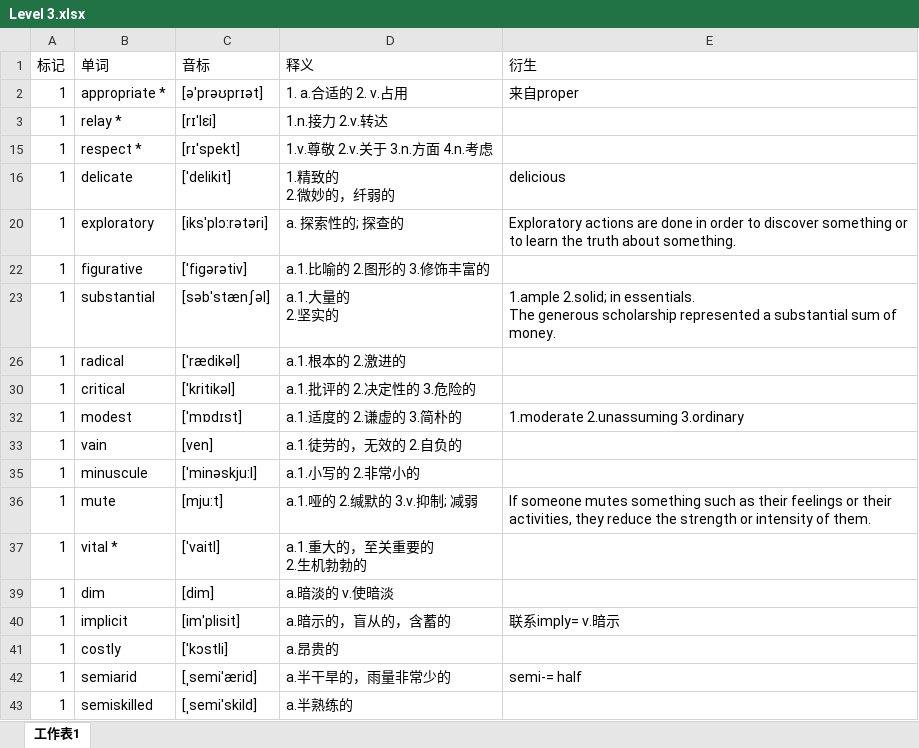
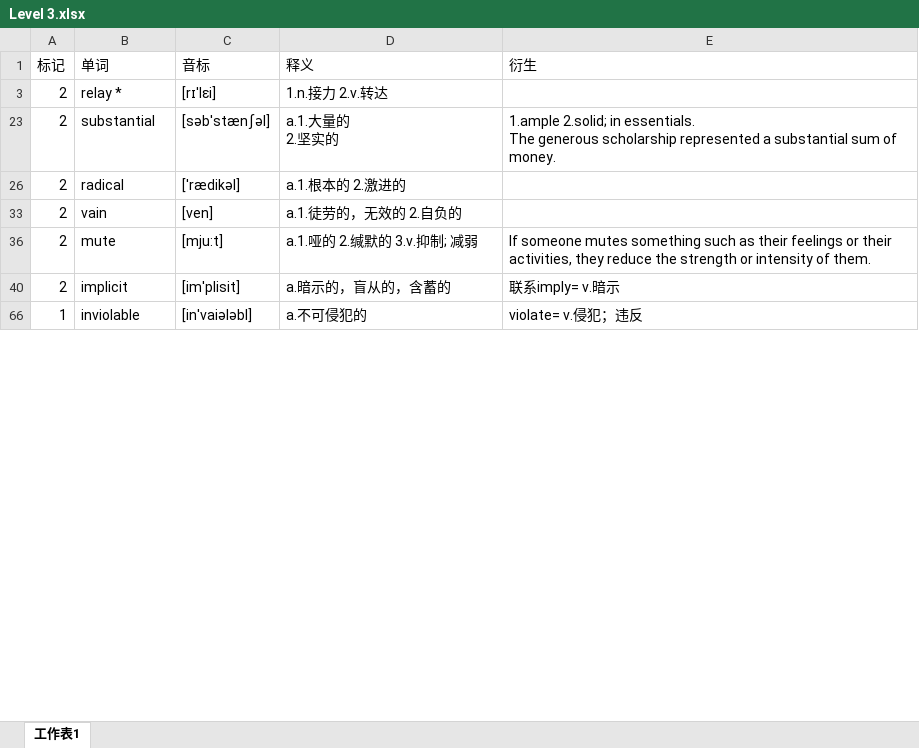
Before and after one commit to mytEcust/toefllevellist, an Excel workbook: Level 3.xlsx, sheet 工作表1, drawn as a sheet; only a part is shown; the shorter side is filled out with more unchanged rows; values as stored, in another font and other column widths than the file's, no cell formats; charts and pictures not drawn; removed rows and columns are numbered as before the commit, all else as after; ↵ is a line break in a cell; the diff covers the shown part only; the diff names each change by its address in the sheet, - before the commit and + after, or states it on an @@ line.

Commit message:
9.7

```diff
--- a/Level 3.xlsx (sheet 工作表1)
+++ b/Level 3.xlsx (sheet 工作表1)
-row 2: 1 | appropriate * | [ə'prəʊprɪət] | 1. a.合适的 2. v.占用 | 来自proper
-A3 (标记): 1
+A3 (标记): 2
-row 15: 1 | respect * | [rɪ'spekt] | 1.v.尊敬 2.v.关于 3.n.方面 4.n.考虑
-row 16: 1 | delicate | ['delikit] | 1.精致的 ↵ 2.微妙的，纤弱的 | delicious
-row 20: 1 | exploratory | [iks'plɔ:rətəri] | a. 探索性的; 探查的 | Exploratory actions are done in order to discover something or to learn the truth about something.
-row 22: 1 | figurative | [ˈfigərətiv] | a.1.比喻的 2.图形的 3.修饰丰富的
-A23 (标记): 1
+A23 (标记): 2
-A26 (标记): 1
+A26 (标记): 2
-row 30: 1 | critical | [ˈkritikəl] | a.1.批评的 2.决定性的 3.危险的
-row 32: 1 | modest | [ˈmɒdɪst] | a.1.适度的 2.谦虚的 3.简朴的 | 1.moderate 2.unassuming 3.ordinary
-A33 (标记): 1
+A33 (标记): 2
-row 35: 1 | minuscule | ['minəskju:l] | a.1.小写的 2.非常小的
-A36 (标记): 1
+A36 (标记): 2
-row 37: 1 | vital * | ['vaitl] | a.1.重大的，至关重要的 ↵ 2.生机勃勃的
-row 39: 1 | dim | [dim] | a.暗淡的 v.使暗淡
-A40 (标记): 1
+A40 (标记): 2
-row 41: 1 | costly | ['kɔstli] | a.昂贵的
-row 42: 1 | semiarid | [ˌsemi'ærid] | a.半干旱的，雨量非常少的 | semi-= half
-row 43: 1 | semiskilled | [ˌsemi'skild] | a.半熟练的
```
Also changed, not shown: 49 added rows, 23 removed rows and 6 edited cells elsewhere in this sheet, cell formats, hidden cells, charts or pictures.
